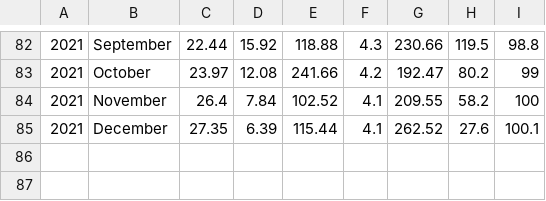
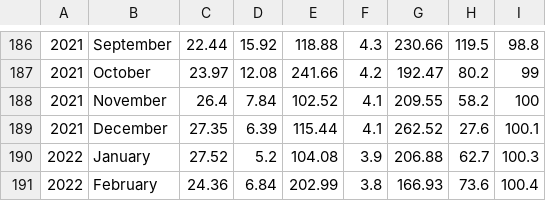
Before and after one commit to NoodlesLYU/QM, a CSV file: qm_cw.csv, drawn as a sheet; only a part is shown, gaps mark what is left out; the diff covers the shown part only.

Commit message:
Add files via upload

```diff
--- a/qm_cw.csv
+++ b/qm_cw.csv
@@ -85 +189,3 @@
 2021,December,27.35,6.39,115.44,4.1,262.52,27.6,100.1
+2022,January,27.52,5.2,104.08,3.9,206.88,62.7,100.3
+2022,February,24.36,6.84,202.99,3.8,166.93,73.6,100.4
```
Also changed, not shown: 104 added rows and 27 edited cells elsewhere in this file.
